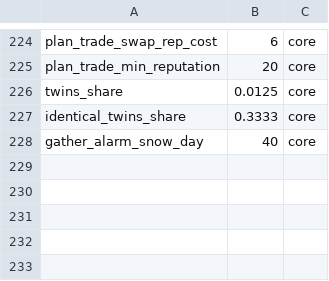
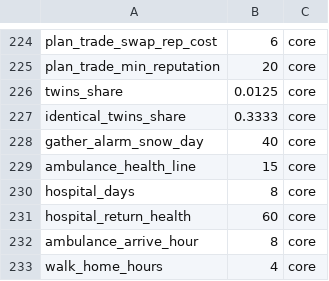
Before and after one commit to algb006/kolkhoz_root, a CSV file: tables/world_params.csv, drawn as a sheet; only a part is shown, gaps mark what is left out.

```diff
--- a/tables/world_params.csv
+++ b/tables/world_params.csv
@@ -228 +228,6 @@ identical_twins_share,0.3333,core
 gather_alarm_snow_day,40,core
+ambulance_health_line,15,core
+hospital_days,8,core
+hospital_return_health,60,core
+ambulance_arrive_hour,8,core
+walk_home_hours,4,core
```
